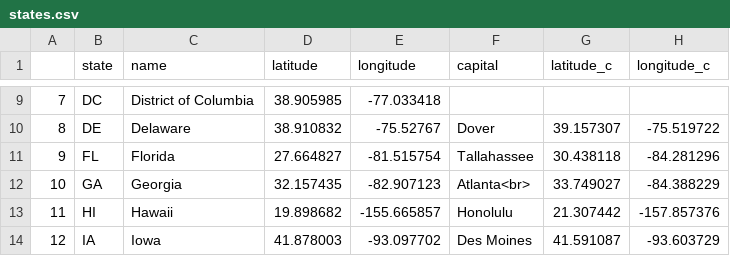
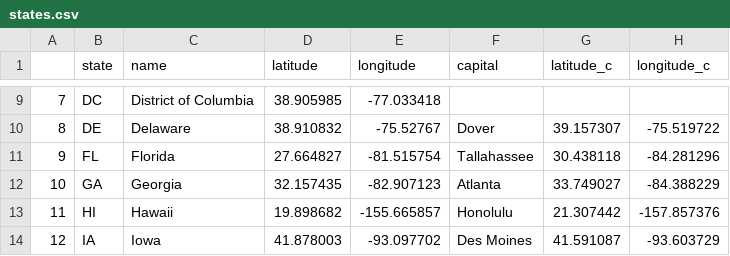
Before and after one commit to shiyis/dash-app, a CSV file: data/states.csv, drawn as a sheet; only a part is shown, gaps mark what is left out.

```diff
--- a/data/states.csv
+++ b/data/states.csv
@@ -11,3 +11,3 @@
 9,FL,Florida,27.664827,-81.515754,Tallahassee,30.438118,-84.281296
-10,GA,Georgia,32.157435,-82.907123,Atlanta<br>,33.749027,-84.388229
+10,GA,Georgia,32.157435,-82.907123,Atlanta,33.749027,-84.388229
 11,HI,Hawaii,19.898682,-155.665857,Honolulu,21.307442,-157.857376
```
Also changed, not shown: 3 other files.
